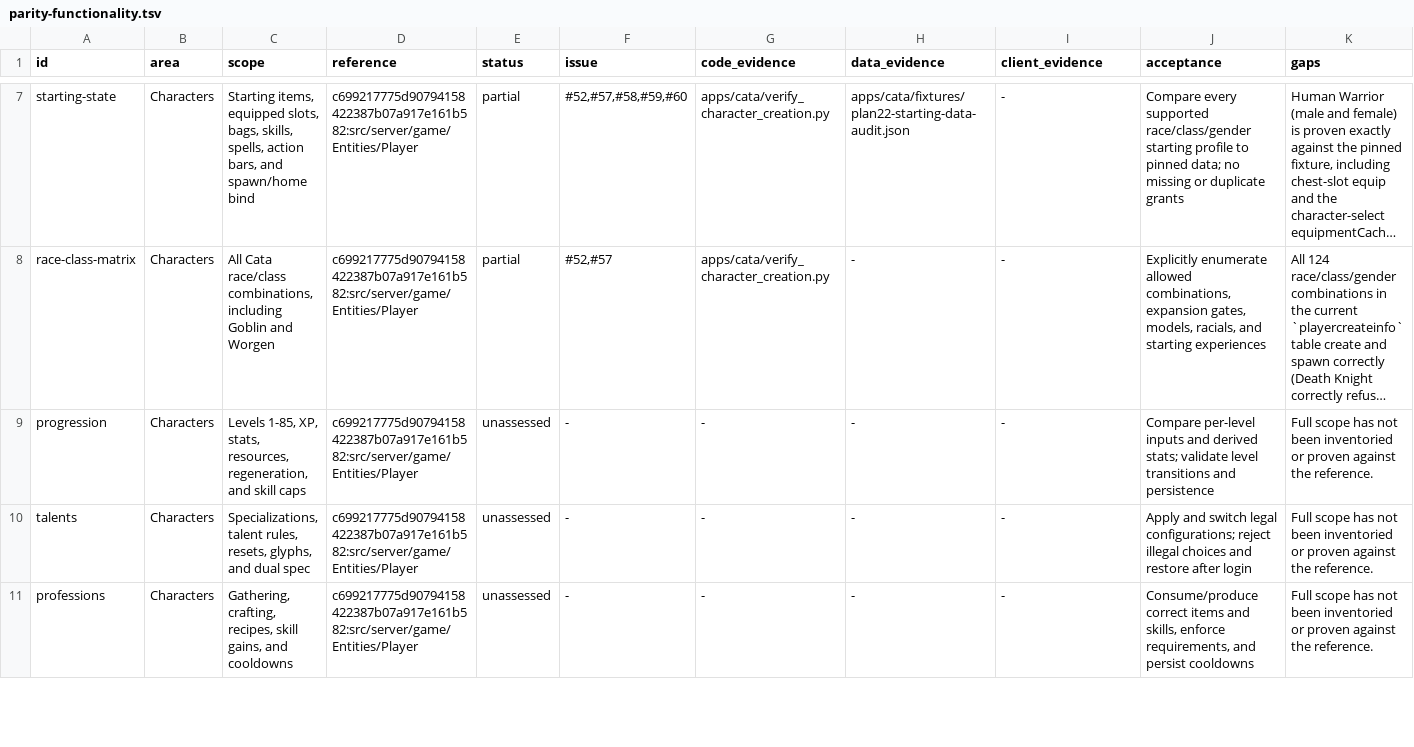
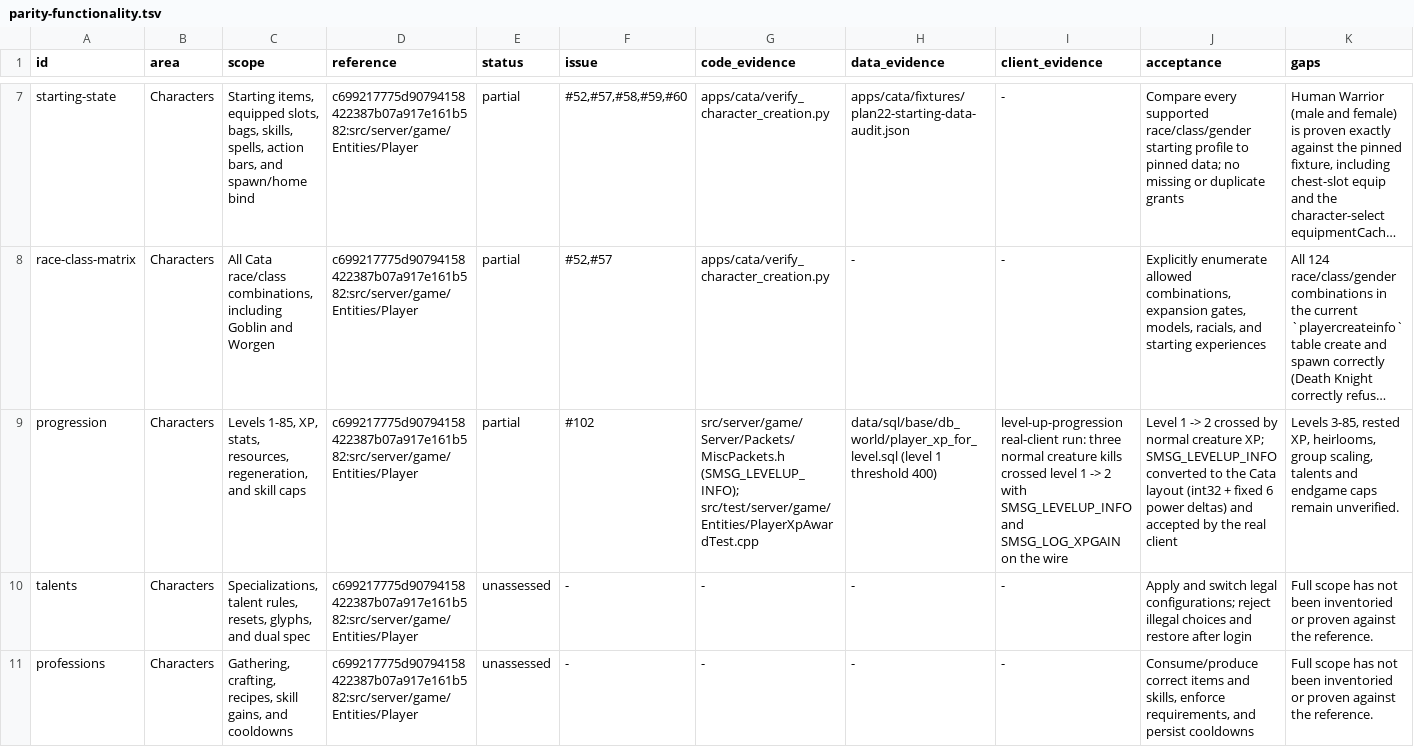
Before and after one commit to trolloks/azerothcore-cata, a TSV file: plan/parity-functionality.tsv, drawn as a sheet; only a part is shown, gaps mark what is left out; long unchanged cells end in …; the diff names each change by its address in the sheet, - before the commit and + after, or states it on an @@ line.

Commit message:
docs(parity): record Plan 31 level-up evidence and index it (#102)
Moves the progression row to partial with the real-client evidence (level 1 -> 2
crossed by normal creature XP, SMSG_LEVELUP_INFO on the wire) and adds Plan 31 to
the issue index.

```diff
--- a/plan/parity-functionality.tsv
+++ b/plan/parity-functionality.tsv
-E9 (status): unassessed
+E9 (status): partial
-F9 (issue): -
+F9 (issue): #102
-G9 (code_evidence): -
+G9 (code_evidence): src/server/game/Server/Packets/MiscPackets.h (SMSG_LEVELUP_INFO); src/test/server/game/Entities/PlayerXpAwardTest.cpp
-H9 (data_evidence): -
+H9 (data_evidence): data/sql/base/db_world/player_xp_for_level.sql (level 1 threshold 400)
-I9 (client_evidence): -
+I9 (client_evidence): level-up-progression real-client run: three normal creature kills crossed level 1 -> 2 with SMSG_LEVELUP_INFO and SMSG_LOG_XPGAIN on the wire
-J9 (acceptance): Compare per-level inputs and derived stats; validate level transitions and persistence
+J9 (acceptance): Level 1 -> 2 crossed by normal creature XP; SMSG_LEVELUP_INFO converted to the Cata layout (int32 + fixed 6 power deltas) and accepted by the real client
-K9 (gaps): Full scope has not been inventoried or proven against the reference.
+K9 (gaps): Levels 3-85, rested XP, heirlooms, group scaling, talents and endgame caps remain unverified.
```
Also changed, not shown: plan/github-issues.tsv.
